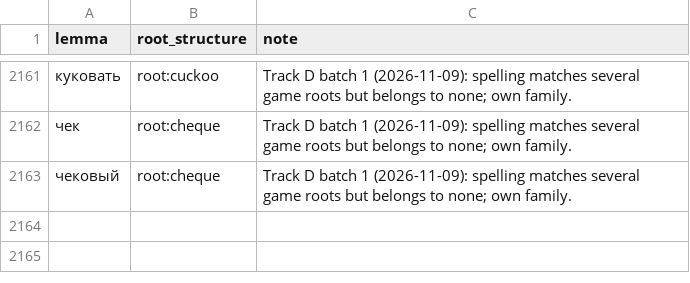
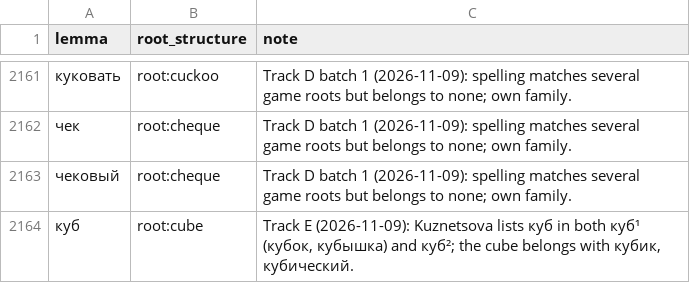
Before and after one commit to andrewgark/interoves_django, a TSV file: games/puzzles/censorly/lexical/data/reviewed_derived_roots.tsv, drawn as a sheet; only a part is shown, gaps mark what is left out.

```diff
--- a/games/puzzles/censorly/lexical/data/reviewed_derived_roots.tsv
+++ b/games/puzzles/censorly/lexical/data/reviewed_derived_roots.tsv
@@ -2163 +2163,2 @@ lemma	root_structure	note
 чековый	root:cheque	Track D batch 1 (2026-11-09): spelling matches several game roots but belongs to none; own family.
+куб	root:cube	Track E (2026-11-09): Kuznetsova lists куб in both куб¹ (кубок, кубышка) and куб²; the cube belongs with кубик, кубический.
```
Also changed, not shown: 1 other file.
